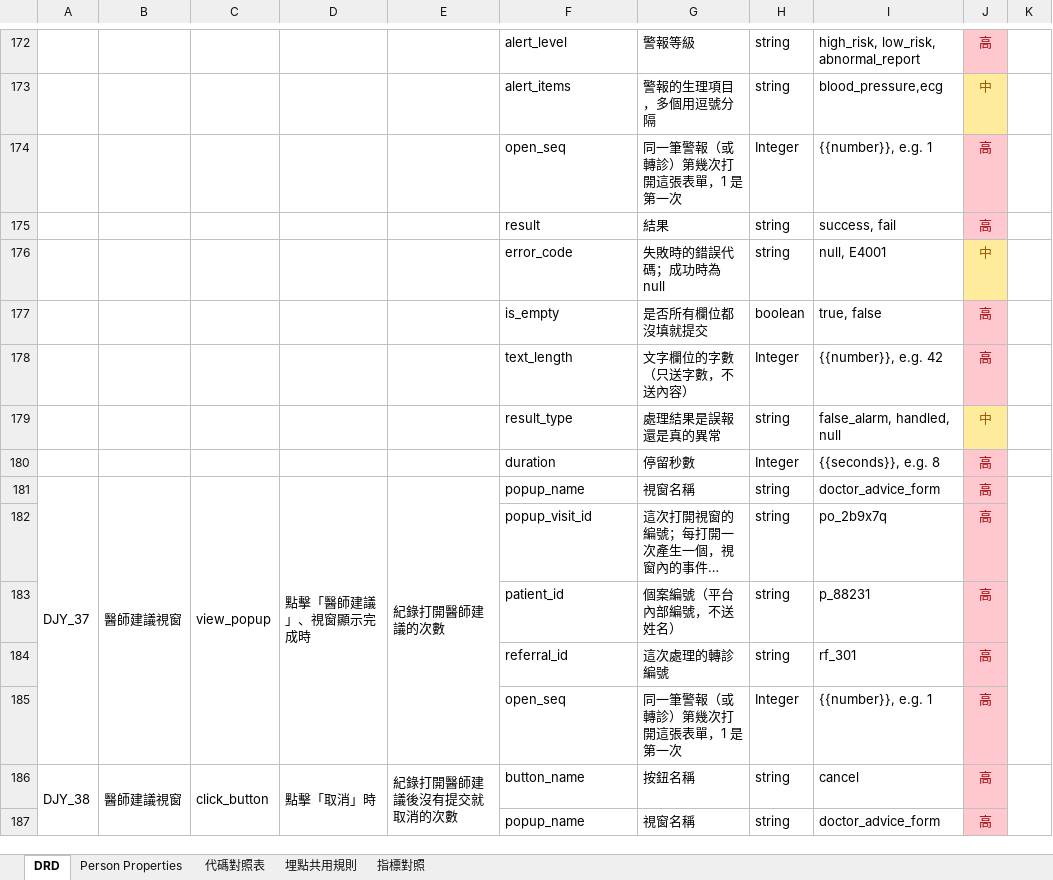
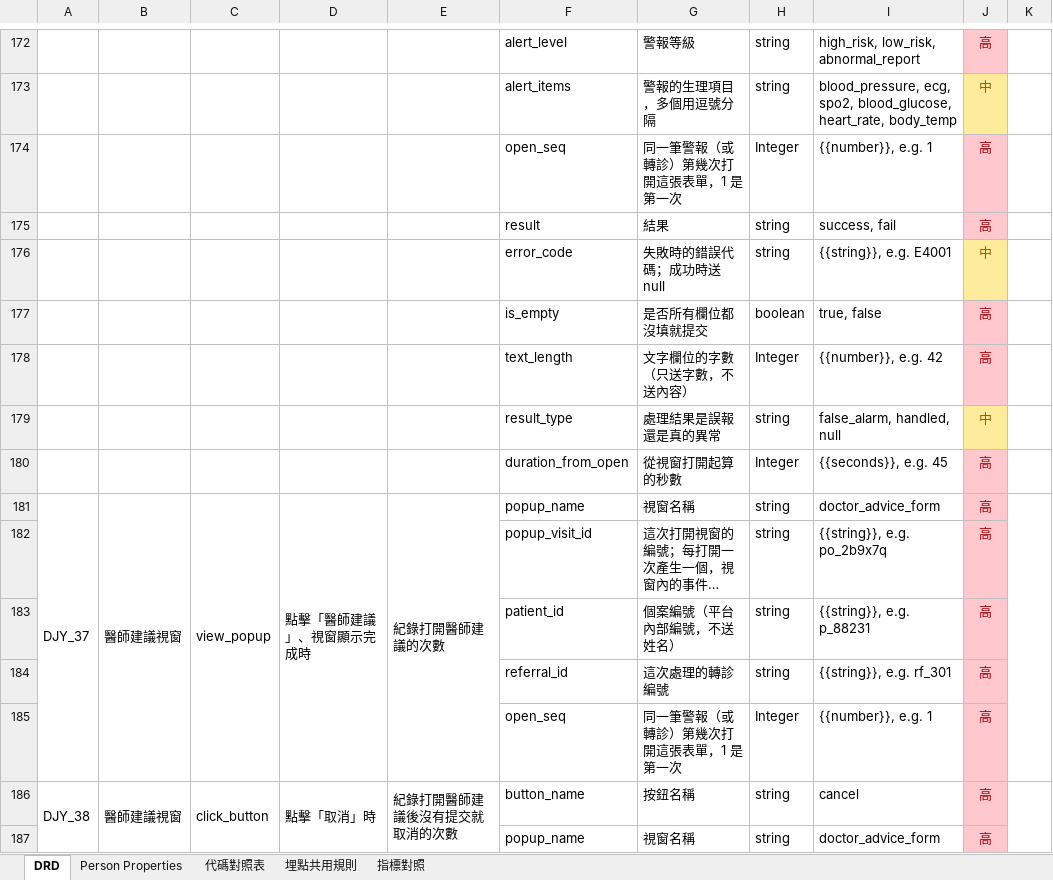
Before and after one commit to Jaypeng123/Event-Tracking-Platform, an Excel workbook: docs/drd/大家醫平台_埋點DRD_v0.3.xlsx, sheet DRD, drawn as a sheet; only a part is shown, gaps mark what is left out; long unchanged cells end in …; values as stored, in another font and other column widths than the file's, no borders; the diff covers the shown part only; the diff names each change by its address in the sheet, - before the commit and + after, or states it on an @@ line.

```diff
--- a/docs/drd/大家醫平台_埋點DRD_v0.3.xlsx (sheet DRD)
+++ b/docs/drd/大家醫平台_埋點DRD_v0.3.xlsx (sheet DRD)
-I173: blood_pressure,ecg
+I173: blood_pressure, ecg, spo2, blood_glucose, heart_rate, body_temp
-G176: 失敗時的錯誤代碼；成功時為 null
+G176: 失敗時的錯誤代碼；成功時送 null
-I176: null, E4001
+I176: {{string}}, e.g. E4001
-F180: duration
+F180: duration_from_open
-G180: 停留秒數
+G180: 從視窗打開起算的秒數
-I180: {{seconds}}, e.g. 8
+I180: {{seconds}}, e.g. 45
-I182: po_2b9x7q
+I182: {{string}}, e.g. po_2b9x7q
-I183: p_88231
+I183: {{string}}, e.g. p_88231
-I184: rf_301
+I184: {{string}}, e.g. rf_301
```
Also changed, not shown: 125 edited cells elsewhere in this sheet, sheet 代碼對照表, sheet 埋點共用規則, sheet Person Properties, 1 other file.
